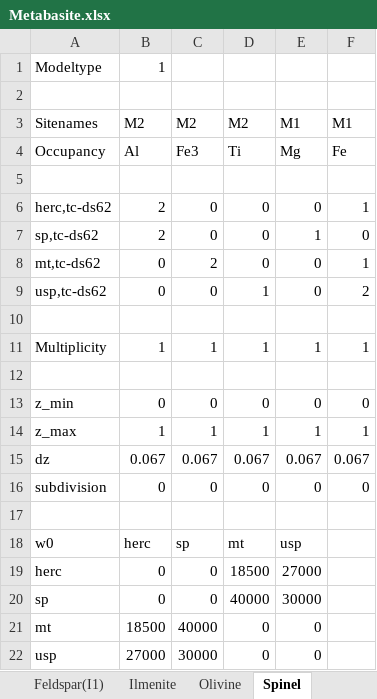
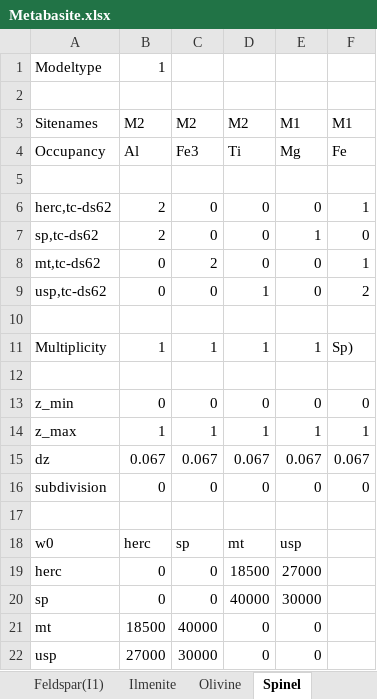
Before and after one commit to hansjcv/Thermolab, an Excel workbook: Solutions/Metabasite.xlsx, sheet Spinel, drawn as a sheet; values as stored, in another font and other column widths than the file's, no borders; the diff names each change by its address in the sheet, - before the commit and + after, or states it on an @@ line.

```diff
--- a/Solutions/Metabasite.xlsx (sheet Spinel)
+++ b/Solutions/Metabasite.xlsx (sheet Spinel)
-F11: 1
+F11: Sp)
```
Also changed, not shown: sheet Feldspar, Solutions/solution_models_EF21.xlsx, Solutions/solution_models_H18.xlsx, 27 other files.
